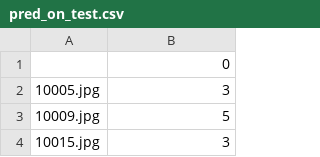
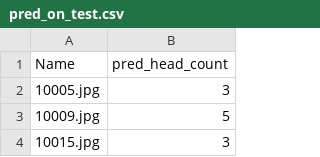
Before and after one commit to rameshgangwar/DeepLearning, a CSV file: AnalyticsVidhya-FaceCountingChallenge/output/pred_on_test.csv, drawn as a sheet; only a part is shown.

Commit message:
FaceCountingChall-update column name of outputs

```diff
--- a/AnalyticsVidhya-FaceCountingChallenge/output/pred_on_test.csv
+++ b/AnalyticsVidhya-FaceCountingChallenge/output/pred_on_test.csv
@@ -1,2 +1,2 @@
-,0
+Name,pred_head_count
 10005.jpg,3
```
